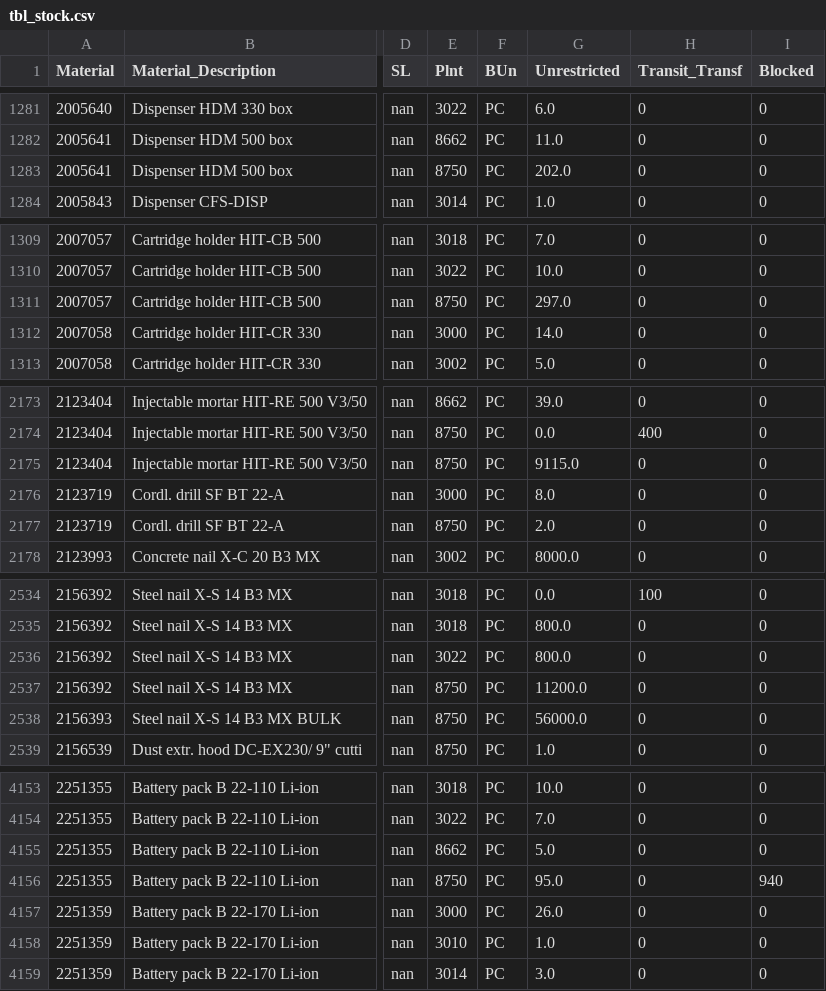
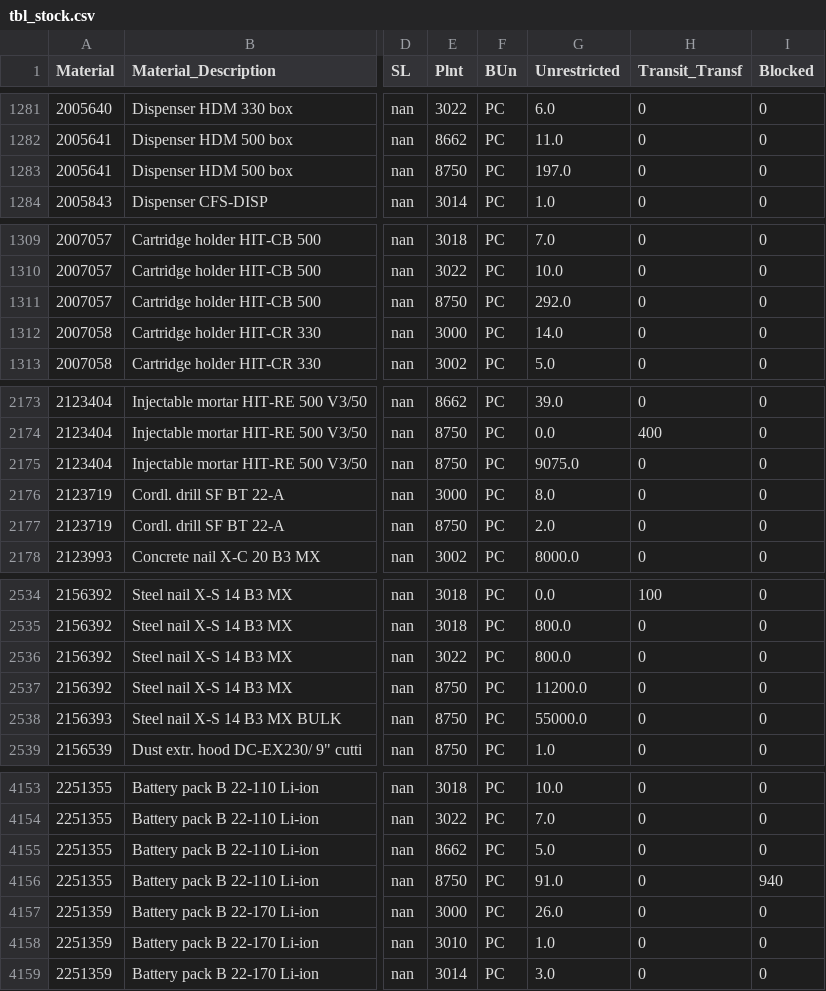
Before and after one commit to jasonssdev/etl-sap-gui, a CSV file: data/processed/tbl_stock.csv, drawn as a sheet; only a part is shown, gaps mark what is left out; the diff covers the shown part only; the diff names each change by its address in the sheet, - before the commit and + after, or states it on an @@ line.

```diff
--- a/data/processed/tbl_stock.csv
+++ b/data/processed/tbl_stock.csv
-G1283 (Unrestricted): 202.0
+G1283 (Unrestricted): 197.0
-G1311 (Unrestricted): 297.0
+G1311 (Unrestricted): 292.0
-G2175 (Unrestricted): 9115.0
+G2175 (Unrestricted): 9075.0
-G2538 (Unrestricted): 56000.0
+G2538 (Unrestricted): 55000.0
-G4156 (Unrestricted): 95.0
+G4156 (Unrestricted): 91.0
```
Also changed, not shown: 4 added rows, 2 removed rows and 9 edited cells elsewhere in this file, 19 other files.
